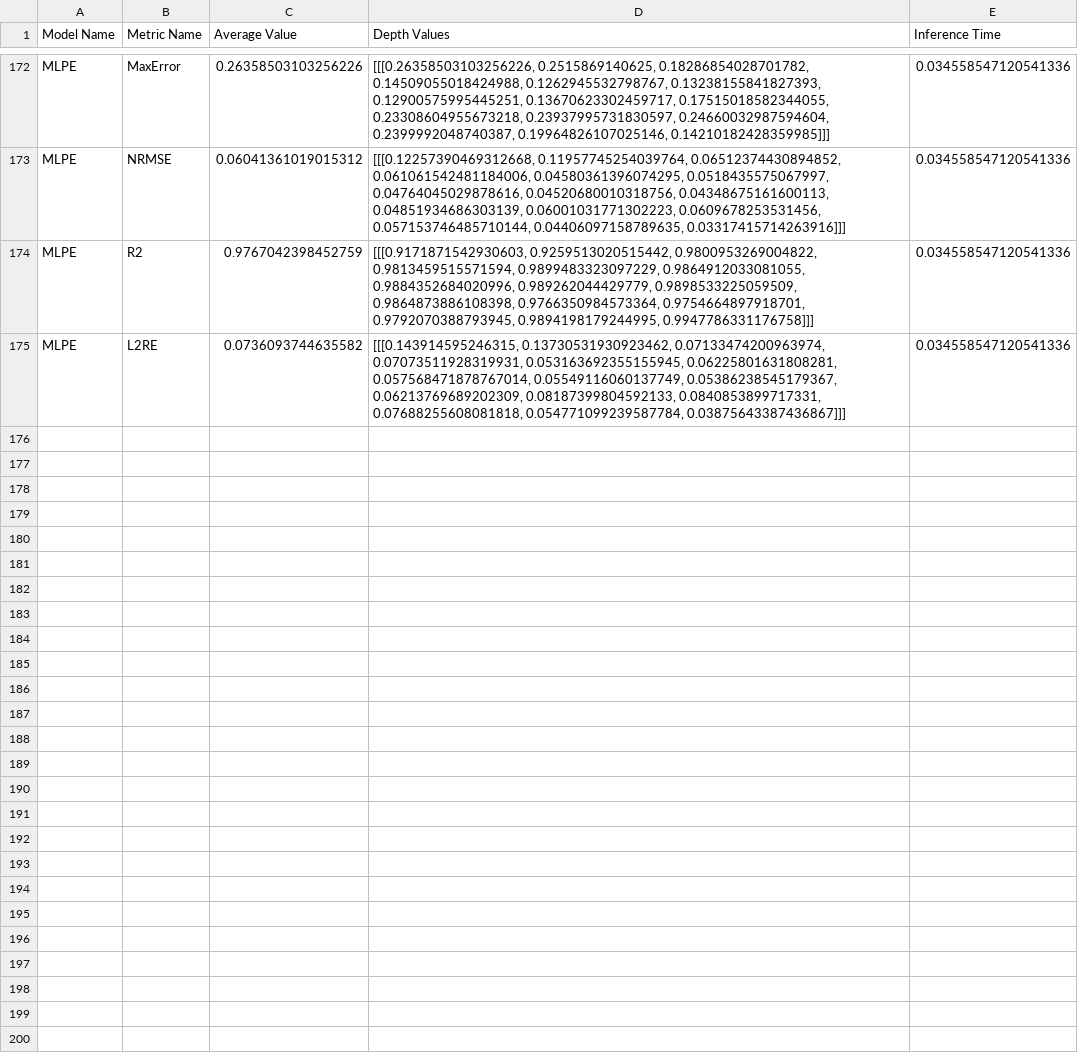
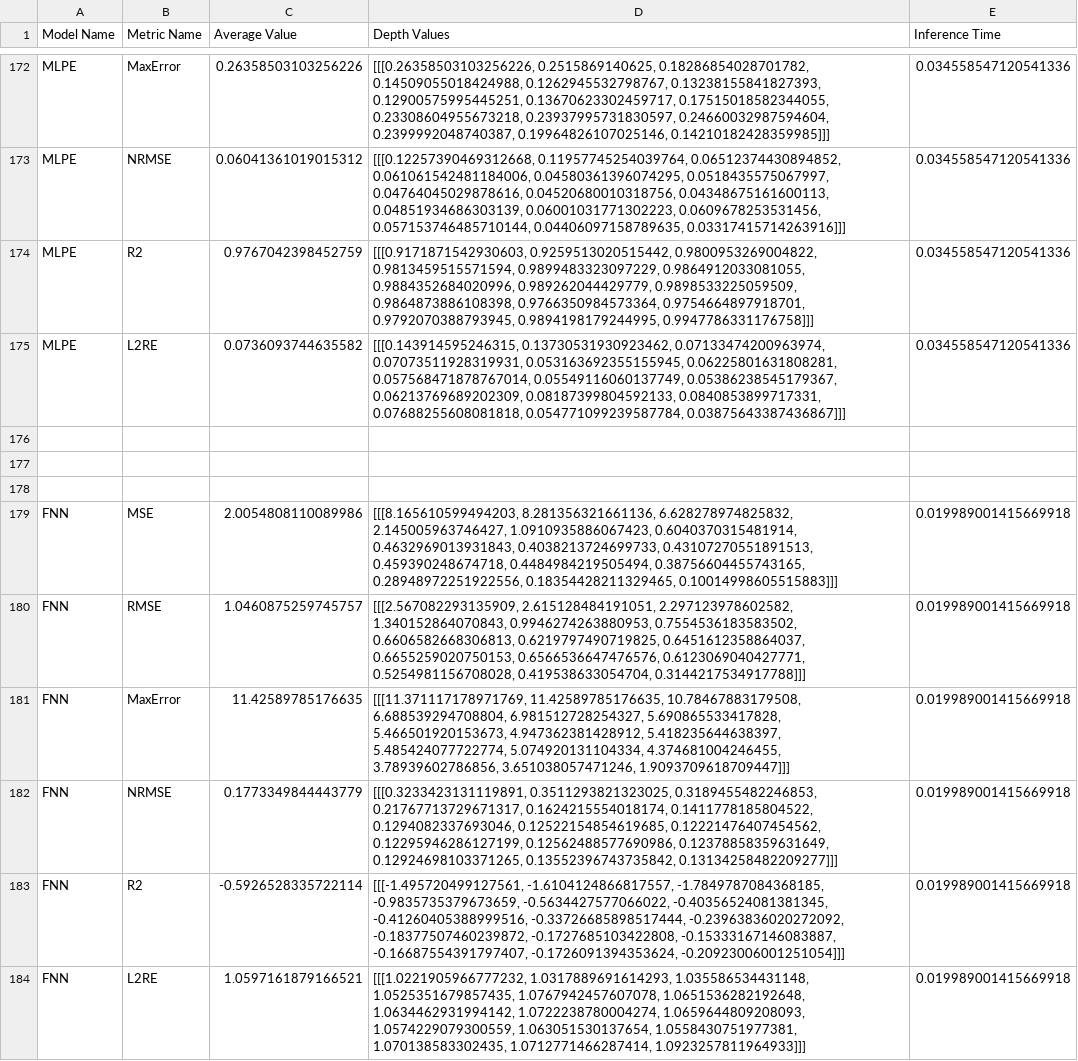
Before and after one commit to pengguohang/OceanBench, a CSV file: train_pic/results_Gulf.csv, drawn as a sheet; only a part is shown, gaps mark what is left out; the diff covers the shown part only.

```diff
--- a/train_pic/results_Gulf.csv
+++ b/train_pic/results_Gulf.csv
@@ -175 +175,10 @@ MLPE,R2,0.9767042398452759,"[[[0.9171871542930603, 0.9259513020515442, 0.9800953
 MLPE,L2RE,0.0736093744635582,"[[[0.143914595246315, 0.13730531930923462, 0.07133474200963974, 0.07073511928319931, 0.053163692355155945, 0.06225801631808281, 0.057568471878767014, 0.05549116060137749, 0.05386238545179367, 0.06213769689202309, 0.08187399804592133, 0.0840853899717331, 0.07688255608081818, 0.054771099239587784, 0.03875643387436867]]]",0.034558547120541336
+
+
+
+FNN,MSE,2.0054808110089986,"[[[8.165610599494203, 8.281356321661136, 6.628278974825832, 2.145005963746427, 1.0910935886067423, 0.6040370315481914, 0.4632969013931843, 0.4038213724699733, 0.43107270551891513, 0.459390248674718, 0.4484984219505494, 0.38756604455743165, 0.28948972251922556, 0.18354428211329465, 0.10014998605515883]]]",0.019989001415669918
+FNN,RMSE,1.0460875259745757,"[[[2.567082293135909, 2.615128484191051, 2.297123978602582, 1.340152864070843, 0.9946274263880953, 0.7554536183583502, 0.6606582668306813, 0.6219797490719825, 0.6451612358864037, 0.6655259020750153, 0.6566536647476576, 0.6123069040427771, 0.5254981156708028, 0.419538633054704, 0.3144217534917788]]]",0.019989001415669918
+FNN,MaxError,11.42589785176635,"[[[11.371117178971769, 11.42589785176635, 10.78467883179508, 6.688539294708804, 6.981512728254327, 5.690865533417828, 5.466501920153673, 4.947362381428912, 5.418235644638397, 5.485424077722774, 5.074920131104334, 4.374681004246455, 3.78939602786856, 3.651038057471246, 1.9093709618709447]]]",0.019989001415669918
+FNN,NRMSE,0.1773349844443779,"[[[0.3233423131119891, 0.3511293821323025, 0.3189455482246853, 0.21767713729671317, 0.1624215554018174, 0.1411778185804522, 0.1294082337693046, 0.12522154854619685, 0.12221476407454562, 0.12295946286127199, 0.12562488577690986, 0.12378858359631649, 0.12924698103371265, 0.13552396743735842, 0.13134258482209277]]]",0.019989001415669918
+FNN,R2,-0.5926528335722114,"[[[-1.495720499127561, -1.6104124866817557, -1.7849787084368185, -0.9835735379673659, -0.5634427577066022, -0.40356524081381345, -0.41260405388999516, -0.33726685898517444, -0.23963836020272092, -0.18377507460239872, -0.1727685103422808, -0.15333167146083887, -0.16687554391797407, -0.1726091394353624, -0.20923006001251054]]]",0.019989001415669918
+FNN,L2RE,1.0597161879166521,"[[[1.0221905966777232, 1.0317889691614293, 1.035586534431148, 1.0525351679857435, 1.0767942457607078, 1.0651536282192648, 1.0634462931994142, 1.0722238780004274, 1.0659644809208093, 1.0574229079300559, 1.063051530137654, 1.0558430751977381, 1.070138583302435, 1.0712771466287414, 1.0923257811964933]]]",0.019989001415669918
```
Also changed, not shown: 9 added rows elsewhere in this file, 12 other files.
